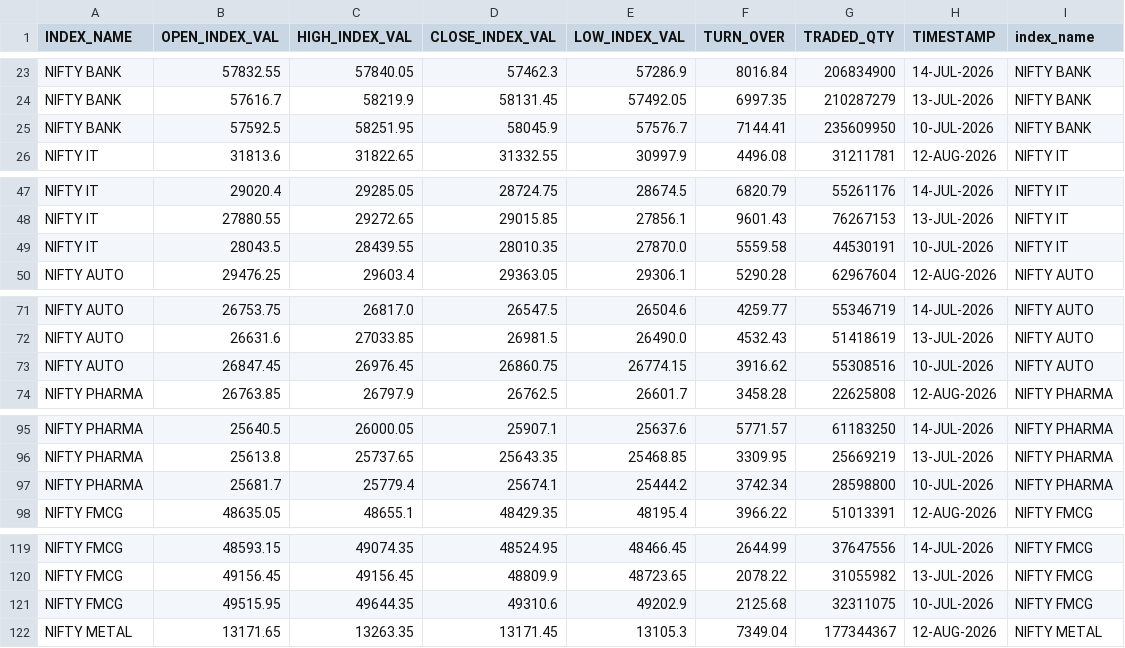
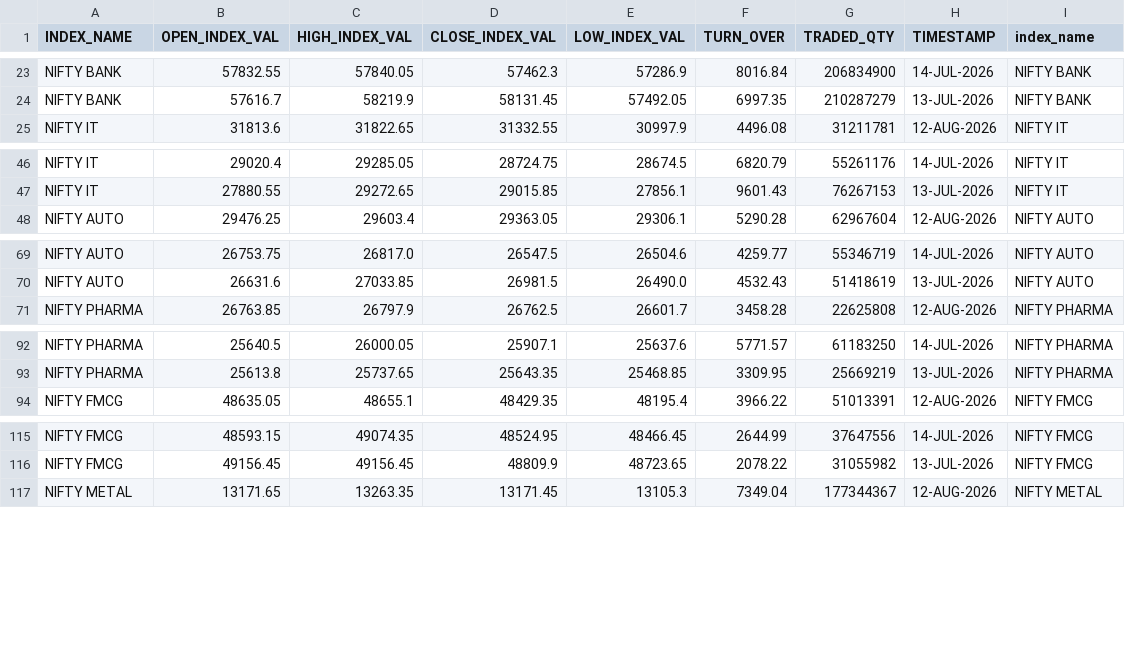
Before and after one commit to Aruj-Singh/nse-dashboard, a CSV file: data/sector_history.csv, drawn as a sheet; only a part is shown, gaps mark what is left out; the diff covers the shown part only; the diff names each change by its address in the sheet, - before the commit and + after, or states it on an @@ line.

```diff
--- a/data/sector_history.csv
+++ b/data/sector_history.csv
-row 25: NIFTY BANK | 57592.5 | 58251.95 | 58045.9 | 57576.7 | 7144.41 | 235609950 | 10-JUL-2026 | NIFTY BANK
-row 49: NIFTY IT | 28043.5 | 28439.55 | 28010.35 | 27870.0 | 5559.58 | 44530191 | 10-JUL-2026 | NIFTY IT
-row 73: NIFTY AUTO | 26847.45 | 26976.45 | 26860.75 | 26774.15 | 3916.62 | 55308516 | 10-JUL-2026 | NIFTY AUTO
-row 97: NIFTY PHARMA | 25681.7 | 25779.4 | 25674.1 | 25444.2 | 3742.34 | 28598800 | 10-JUL-2026 | NIFTY PHARMA
-row 121: NIFTY FMCG | 49515.95 | 49644.35 | 49310.6 | 49202.9 | 2125.68 | 32311075 | 10-JUL-2026 | NIFTY FMCG
```
Also changed, not shown: 10 removed rows elsewhere in this file, data/all_indices.csv, data/most_active_value.csv, 5 other files.
